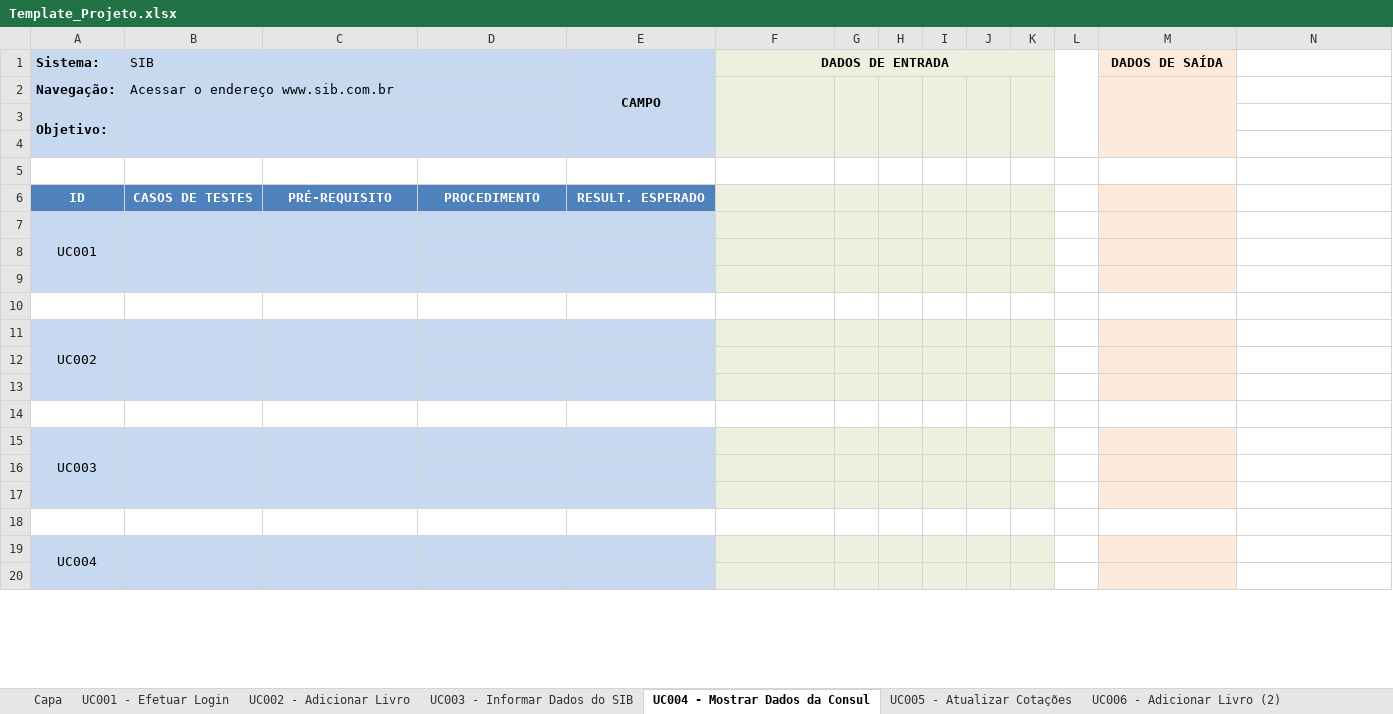
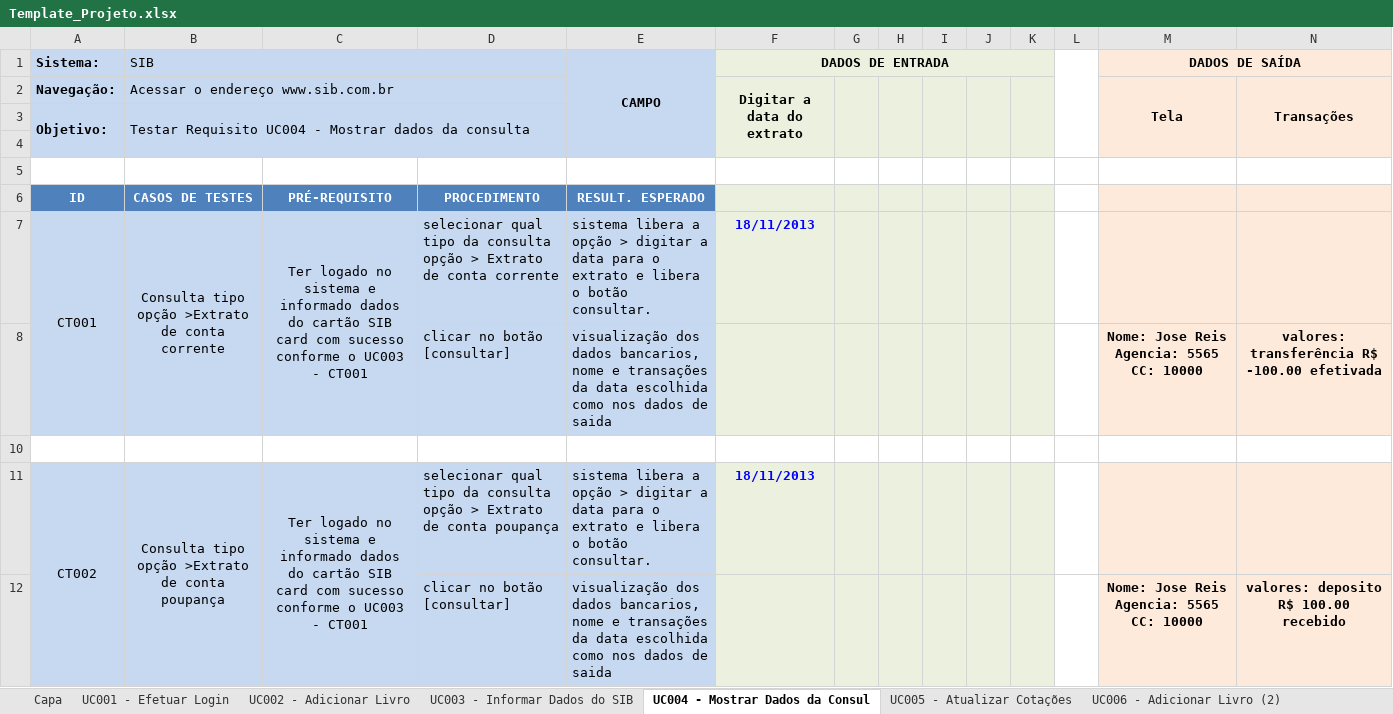
Before and after one commit to josimarpe/SIB, an Excel workbook: Requisitos/Template_Projeto.xlsx, sheet UC004 - Mostrar Dados da Consul, drawn as a sheet; only a part is shown; values as stored, in another font and other column widths than the file's, no borders; conditional formats not drawn; removed rows and columns are numbered as before the commit, all else as after; the diff covers the shown part only; the diff names each change by its address in the sheet, - before the commit and + after, or states it on an @@ line.

```diff
--- a/Requisitos/Template_Projeto.xlsx (sheet UC004 - Mostrar Dados da Consul)
+++ b/Requisitos/Template_Projeto.xlsx (sheet UC004 - Mostrar Dados da Consul)
+M1:N1 merged
-N1:N4 fill: none
+N1:N4 fill: #FDEADA
-F2 (DADOS DE ENTRADA): (empty)
+F2 (DADOS DE ENTRADA): Digitar a data do extrato
-M2 (DADOS DE SAÍDA): (empty)
+M2 (DADOS DE SAÍDA): Tela
-N2: (empty)
+N2: Transações
+N2:N4 merged
-B3 (SIB): (empty)
+B3 (SIB): Testar Requisito UC004 - Mostrar dados da consulta
-N6 fill: none
+N6 fill: #FDEADA
-row 7: UC001
+row 7: CT001 | Consulta tipo opção >Extrato de conta corrente | Ter logado no sistema e informado dados do cartão SIB card com sucesso conforme o UC003 - CT001 | selecionar qual tipo da consulta opção > Extrato de conta corrente | sistema libera a opção > digitar a data para o extrato e libera o botão consultar. | 18/11/2013
+row 8:  |  |  | clicar no botão [consultar] | visualização dos dados bancarios, nome e transações da data escolhida como nos dados de saida |  |  |  |  |  |  |  | Nome: Jose Reis Agencia: 5565 CC: 10000 | valores: transferência R$ -100.00 efetivada
-A10:E10 fill: #C6D9F1
+A10:E10 fill: none
-F10:K10 fill: #EBF1DE
+F10:K10 fill: none
-M10 fill: #FDEADA
+M10 fill: none
-row 11: (empty)
+row 11: CT002 | Consulta tipo opção >Extrato de conta poupança | Ter logado no sistema e informado dados do cartão SIB card com sucesso conforme o UC003 - CT001 | selecionar qual tipo da consulta opção > Extrato de conta poupança | sistema libera a opção > digitar a data para o extrato e libera o botão consultar. | 18/11/2013
+A11:A12 merged
+B11:B12 merged
+C11:C12 merged
-N11 fill: none
+N11 fill: #FDEADA
-A12:E12 fill: none
+A12:E12 fill: #C6D9F1
-row 12: (empty)
+row 12:  |  |  | clicar no botão [consultar] | visualização dos dados bancarios, nome e transações da data escolhida como nos dados de saida |  |  |  |  |  |  |  | Nome: Jose Reis Agencia: 5565 CC: 10000 | valores: deposito R$ 100.00 recebido
-F12:K12 fill: none
+F12:K12 fill: #EBF1DE
-M12:N12 fill: none
+M12:N12 fill: #FDEADA
-row 11: UC002
-row 12: (empty)
-row 13: (empty)
-row 14: (empty)
-row 15: UC003
-row 16: (empty)
-row 17: (empty)
-row 18: (empty)
-row 19: UC004
-row 20: (empty)
```
Also changed, not shown: 31 removed rows elsewhere in this sheet, sheet UC003 - Informar Dados do SIB, sheet UC001 - Efetuar Login.
